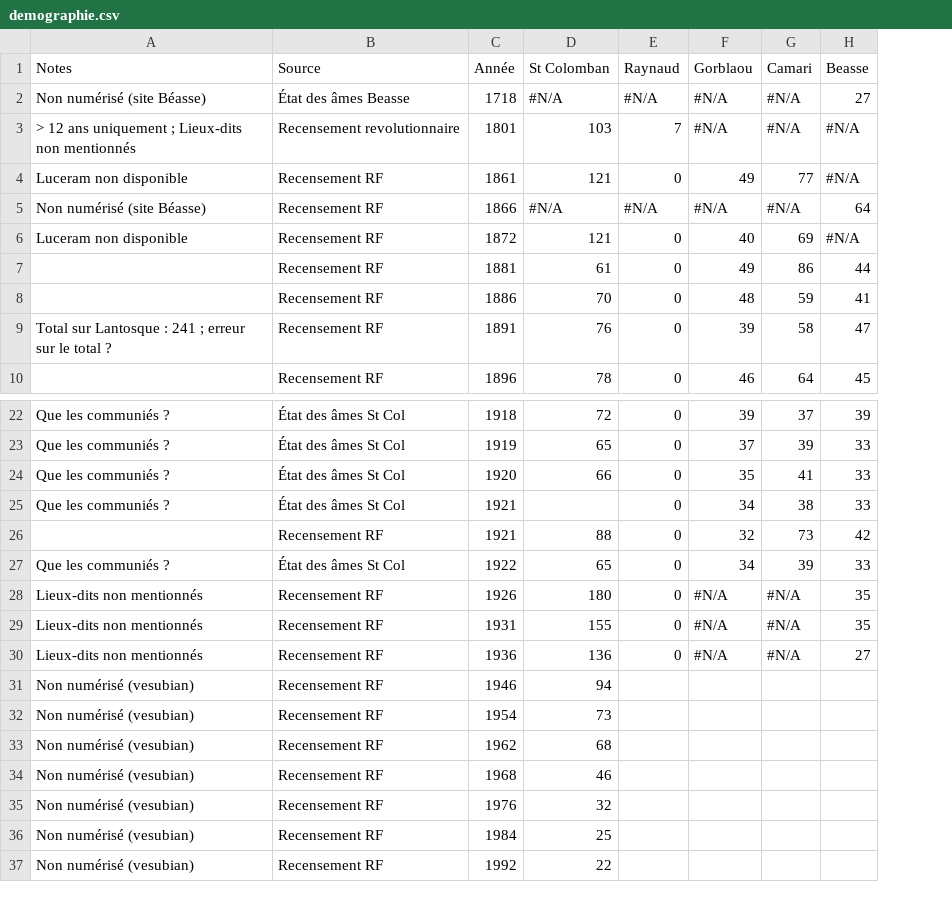
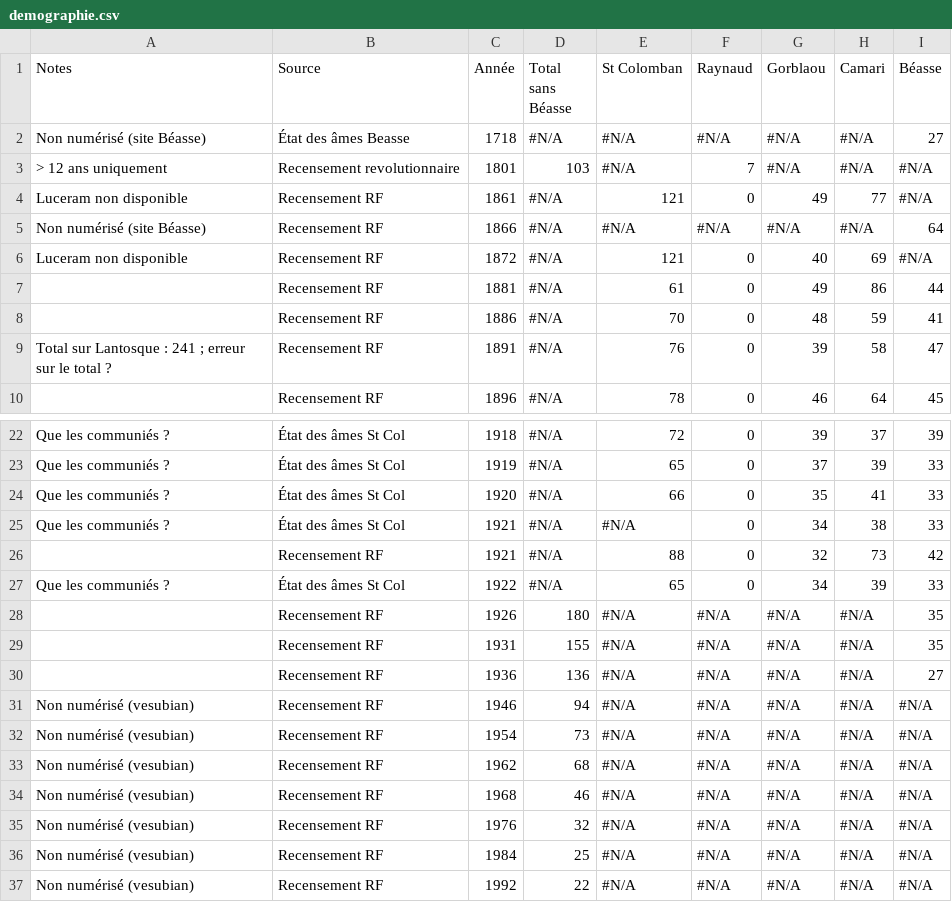
Before and after one commit to 06Games/History-Blog, a CSV file: assets/lantosque-saint-colomban/demographie.csv, drawn as a sheet; only a part is shown, gaps mark what is left out; addresses are those after the commit; the diff names each change by its address in the sheet, - before the commit and + after, or states it on an @@ line.

```diff
--- a/assets/lantosque-saint-colomban/demographie.csv
+++ b/assets/lantosque-saint-colomban/demographie.csv
+column D (Total sans Béasse), rows 2-10: #N/A | 103 | #N/A | #N/A | #N/A | #N/A | #N/A | #N/A | #N/A; rows 22-37: #N/A | #N/A | #N/A | #N/A | #N/A | #N/A | 180 | 155 | 136 | 94 | 73 | 68 | 46 | 32 | 25 | 22
-I1: Beasse
+I1: Béasse
-A3 (Notes): > 12 ans uniquement ; Lieux-dits non mentionnés
+A3 (Notes): > 12 ans uniquement
-E3 (St Colomban): 103
+E3 (St Colomban): #N/A
-E25 (St Colomban): (empty)
+E25 (St Colomban): #N/A
-A28:A30 (Notes): Lieux-dits non mentionnés
+A28:A30 (Notes): (empty)
-E28 (St Colomban): 180
+E28 (St Colomban): #N/A
-F28:F30 (Raynaud): 0
+F28:F30 (Raynaud): #N/A
-E29 (St Colomban): 155
+E29 (St Colomban): #N/A
-E30 (St Colomban): 136
+E30 (St Colomban): #N/A
-E31 (St Colomban): 94
+E31 (St Colomban): #N/A
-F31:F37 (Raynaud): (empty)
+F31:F37 (Raynaud): #N/A
-G31:G37 (Gorblaou): (empty)
+G31:G37 (Gorblaou): #N/A
-H31:H37 (Camari): (empty)
+H31:H37 (Camari): #N/A
-I31:I37 (Béasse): (empty)
+I31:I37 (Béasse): #N/A
-E32 (St Colomban): 73
+E32 (St Colomban): #N/A
-E33 (St Colomban): 68
+E33 (St Colomban): #N/A
-E34 (St Colomban): 46
+E34 (St Colomban): #N/A
-E35 (St Colomban): 32
+E35 (St Colomban): #N/A
-E36 (St Colomban): 25
+E36 (St Colomban): #N/A
-E37 (St Colomban): 22
+E37 (St Colomban): #N/A
```
Also changed, not shown: 2 other files.
